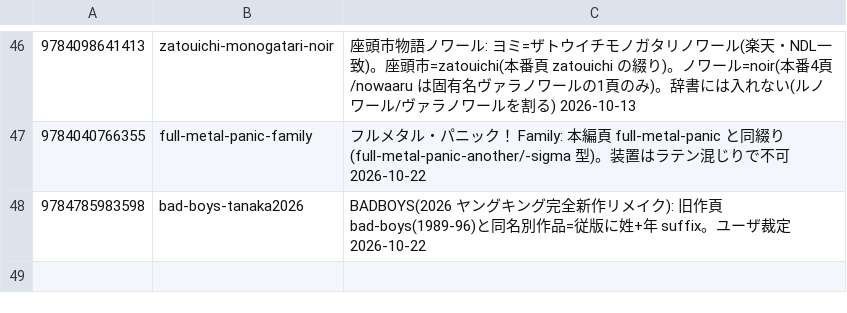
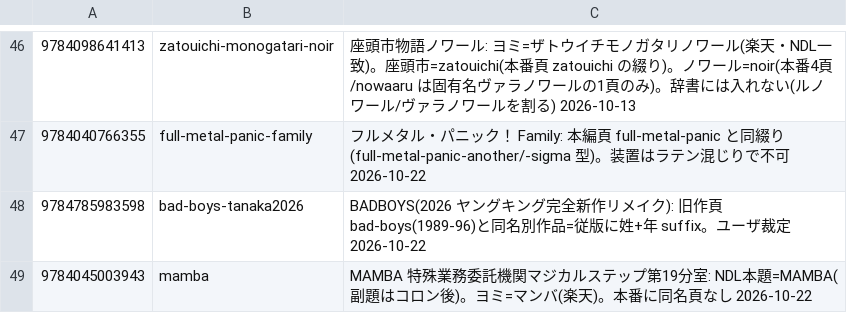
Before and after one commit to shuichi0725-cmyk/MANGAL, a TSV file: data/seeds/preorder-slug-manual.tsv, drawn as a sheet; only a part is shown, gaps mark what is left out.

```diff
--- a/data/seeds/preorder-slug-manual.tsv
+++ b/data/seeds/preorder-slug-manual.tsv
@@ -48 +48,2 @@
 9784785983598	bad-boys-tanaka2026	BADBOYS(2026 ヤングキング完全新作リメイク): 旧作頁 bad-boys(1989-96)と同名別作品=従版に姓+年 suffix。ユーザ裁定 2026-10-22
+9784045003943	mamba	MAMBA 特殊業務委託機関マジカルステップ第19分室: NDL本題=MAMBA(副題はコロン後)。ヨミ=マンバ(楽天)。本番に同名頁なし 2026-10-22
```
Also changed, not shown: 10 other files.
